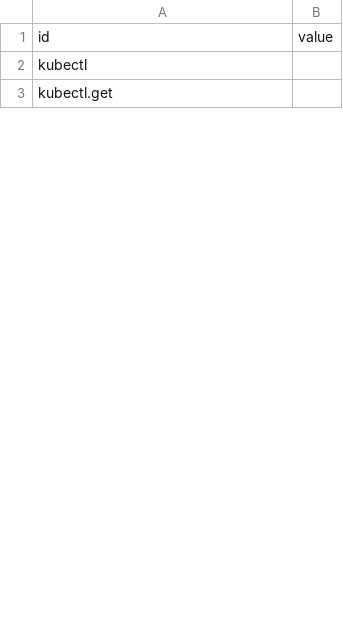
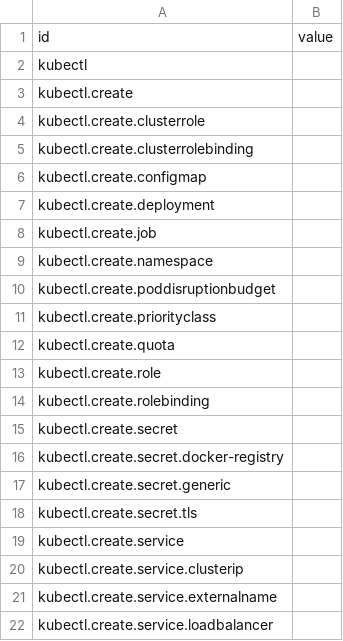
Before and after one commit to ali5ter/cli_taxo, a CSV file: exp3/results/kubectl.csv, drawn as a sheet; only a part is shown; the shorter side is filled out with more unchanged rows; the diff covers the shown part only.

```diff
--- a/exp3/results/kubectl.csv
+++ b/exp3/results/kubectl.csv
@@ -2 +2,21 @@ id,value
 kubectl,
+kubectl.create,
+kubectl.create.clusterrole,
+kubectl.create.clusterrolebinding,
+kubectl.create.configmap,
+kubectl.create.deployment,
+kubectl.create.job,
+kubectl.create.namespace,
+kubectl.create.poddisruptionbudget,
+kubectl.create.priorityclass,
+kubectl.create.quota,
+kubectl.create.role,
+kubectl.create.rolebinding,
+kubectl.create.secret,
+kubectl.create.secret.docker-registry,
+kubectl.create.secret.generic,
+kubectl.create.secret.tls,
+kubectl.create.service,
+kubectl.create.service.clusterip,
+kubectl.create.service.externalname,
+kubectl.create.service.loadbalancer,
```
Also changed, not shown: 42 added rows, 1 removed row, 19 moved rows and 2 edited cells elsewhere in this file, exp2/results/kubectl.csv, 28 other files.
